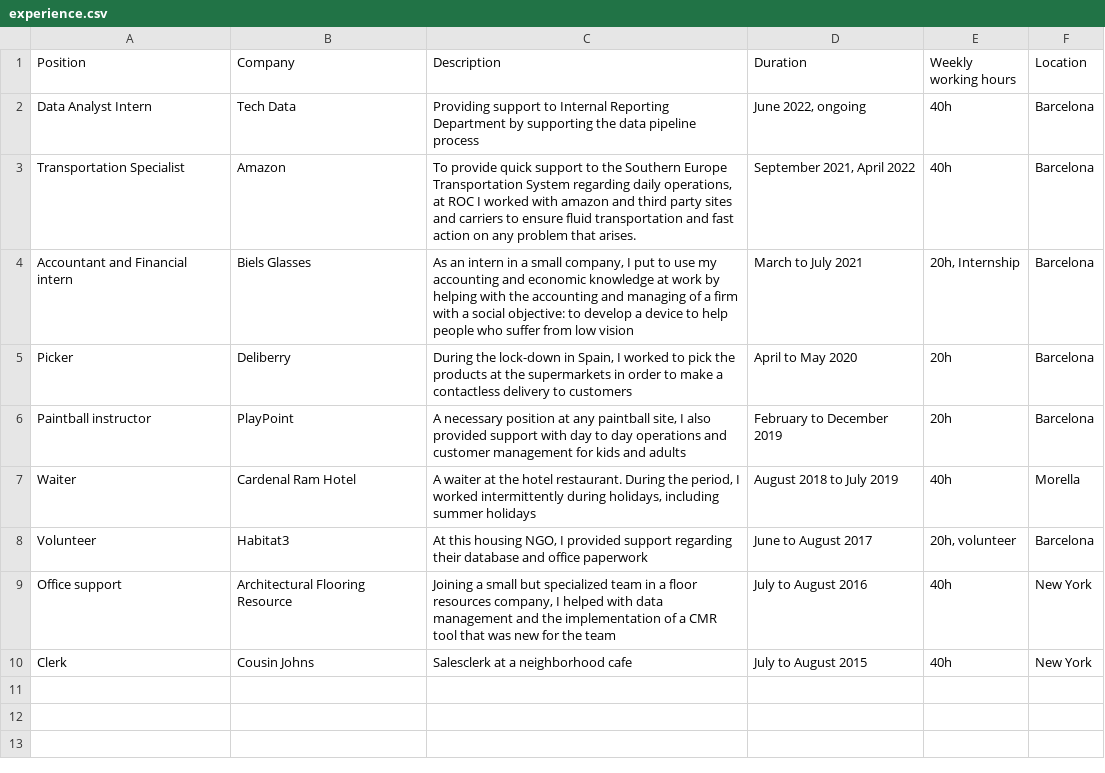
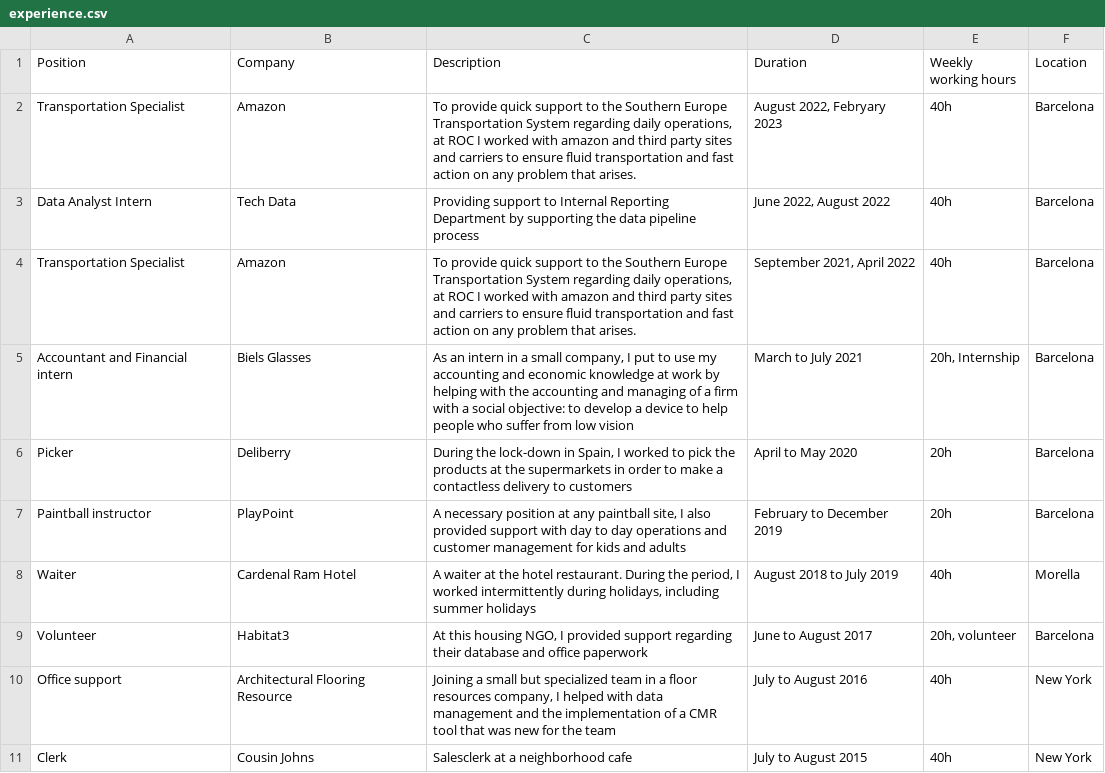
Before and after one commit to Mateo-Bermann-Albalat/Mateo-Bermann-Albalat, a CSV file: experience.csv, drawn as a sheet.

Commit message:
Update experience.csv

```diff
--- a/experience.csv
+++ b/experience.csv
@@ -1,3 +1,4 @@
 Position,Company,Description,Duration,Weekly working hours,Location
-"Data Analyst Intern", "Tech Data", "Providing support to Internal Reporting Department by supporting the data pipeline process", "June 2022, ongoing", 40h, Barcelona
+Transportation Specialist,Amazon,"To provide quick support to the Southern Europe Transportation System regarding daily operations, at ROC I worked with amazon and third party sites and carriers to ensure fluid transportation and fast action on any problem that arises. ","August 2022, Febryary 2023",40h,Barcelona
+"Data Analyst Intern", "Tech Data", "Providing support to Internal Reporting Department by supporting the data pipeline process", "June 2022, August 2022", 40h, Barcelona
 Transportation Specialist,Amazon,"To provide quick support to the Southern Europe Transportation System regarding daily operations, at ROC I worked with amazon and third party sites and carriers to ensure fluid transportation and fast action on any problem that arises. ","September 2021, April 2022",40h,Barcelona
```
